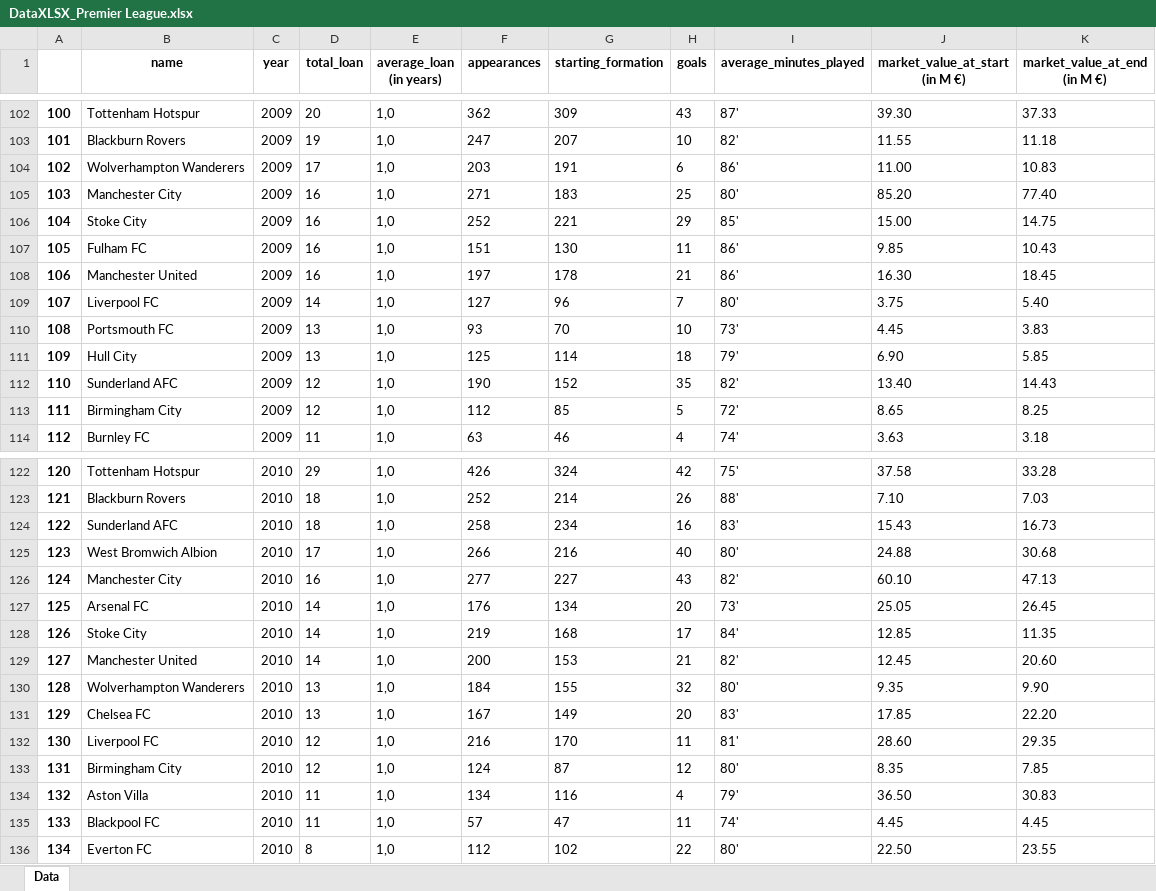
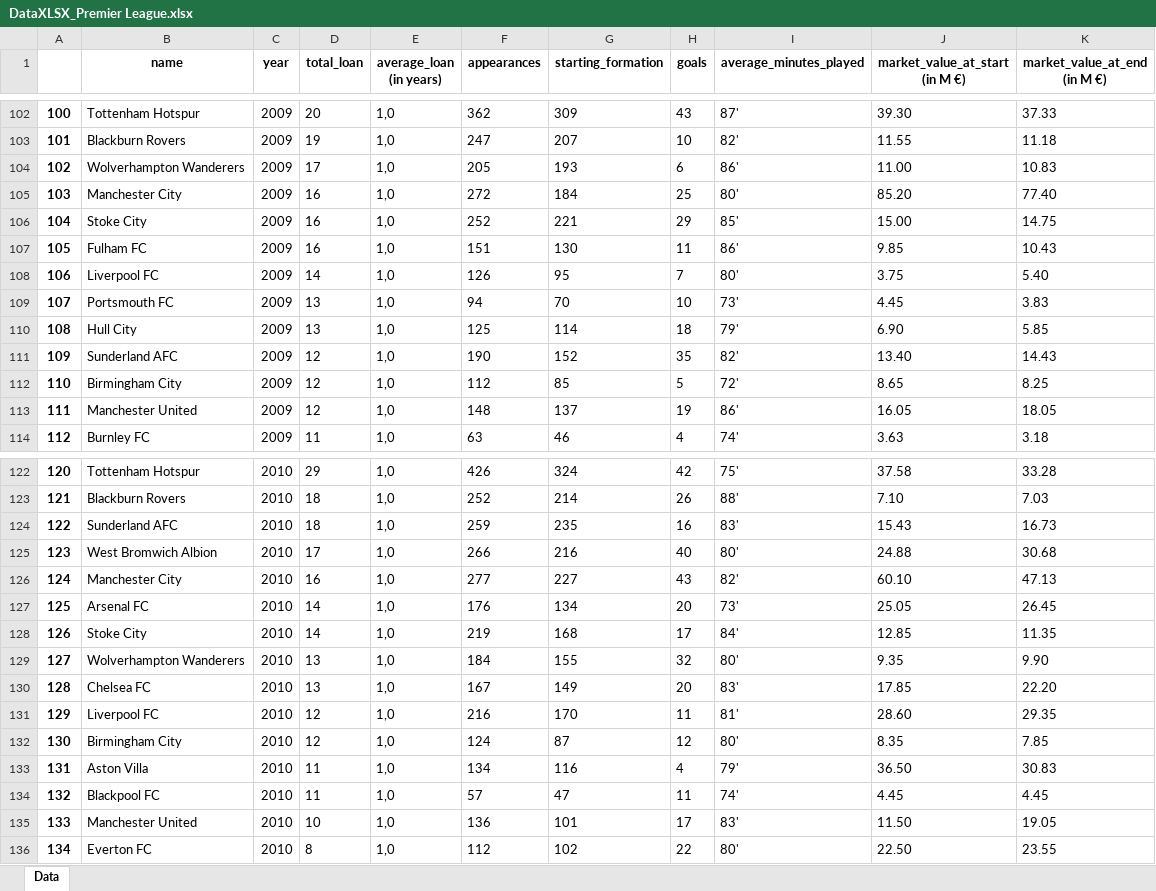
Before and after one commit to drdofx/ds-and-ml, an Excel workbook: dataset/loan_player_data/DataXLSX_Premier League.xlsx, sheet Data, drawn as a sheet; only a part is shown, gaps mark what is left out; values as stored, in another font and other column widths than the file's, no borders; removed rows and columns are numbered as before the commit, all else as after; the diff covers the shown part only; the diff names each change by its address in the sheet, - before the commit and + after, or states it on an @@ line.

```diff
--- a/dataset/loan_player_data/DataXLSX_Premier League.xlsx (sheet Data)
+++ b/dataset/loan_player_data/DataXLSX_Premier League.xlsx (sheet Data)
-F104 (appearances): 203
+F104 (appearances): 205
-G104 (starting_formation): 191
+G104 (starting_formation): 193
-F105 (appearances): 271
+F105 (appearances): 272
-G105 (starting_formation): 183
+G105 (starting_formation): 184
-B108 (name): Manchester United
+B108 (name): Liverpool FC
-D108 (total_loan): 16
+D108 (total_loan): 14
-F108 (appearances): 197
+F108 (appearances): 126
-G108 (starting_formation): 178
+G108 (starting_formation): 95
-H108 (goals): 21
+H108 (goals): 7
-I108 (average_minutes_played): 86'
+I108 (average_minutes_played): 80'
-J108 (market_value_at_start (in M €)): 16.30
+J108 (market_value_at_start (in M €)): 3.75
-K108 (market_value_at_end (in M €)): 18.45
+K108 (market_value_at_end (in M €)): 5.40
-row 109: 107 | Liverpool FC | 2009 | 14 | 1,0 | 127 | 96 | 7 | 80' | 3.75 | 5.40
-A109: 108
+A109: 107
-F109 (appearances): 93
+F109 (appearances): 94
-A110: 109
+A110: 108
-A111: 110
+A111: 109
-A112: 111
+A112: 110
+row 113: 111 | Manchester United | 2009 | 12 | 1,0 | 148 | 137 | 19 | 86' | 16.05 | 18.05
-F124 (appearances): 258
+F124 (appearances): 259
-G124 (starting_formation): 234
+G124 (starting_formation): 235
-row 129: 127 | Manchester United | 2010 | 14 | 1,0 | 200 | 153 | 21 | 82' | 12.45 | 20.60
-A129: 128
+A129: 127
-A130: 129
+A130: 128
-A131: 130
+A131: 129
-A132: 131
+A132: 130
-A133: 132
+A133: 131
-A134: 133
+A134: 132
+row 135: 133 | Manchester United | 2010 | 10 | 1,0 | 136 | 101 | 17 | 83' | 11.50 | 19.05
```
Also changed, not shown: 199 edited cells elsewhere in this sheet, dataset/loan_player_data/DataXLSX_Bundesliga.xlsx, dataset/loan_player_data/DataXLSX_La Liga.xlsx, 7 other files.
